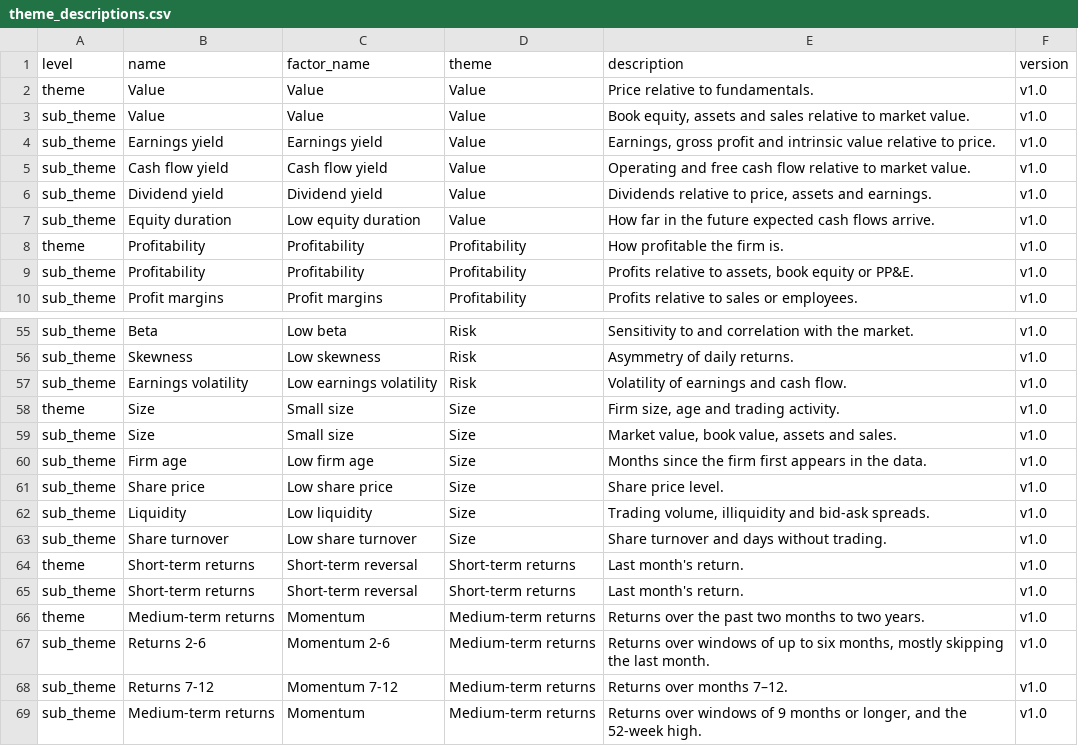
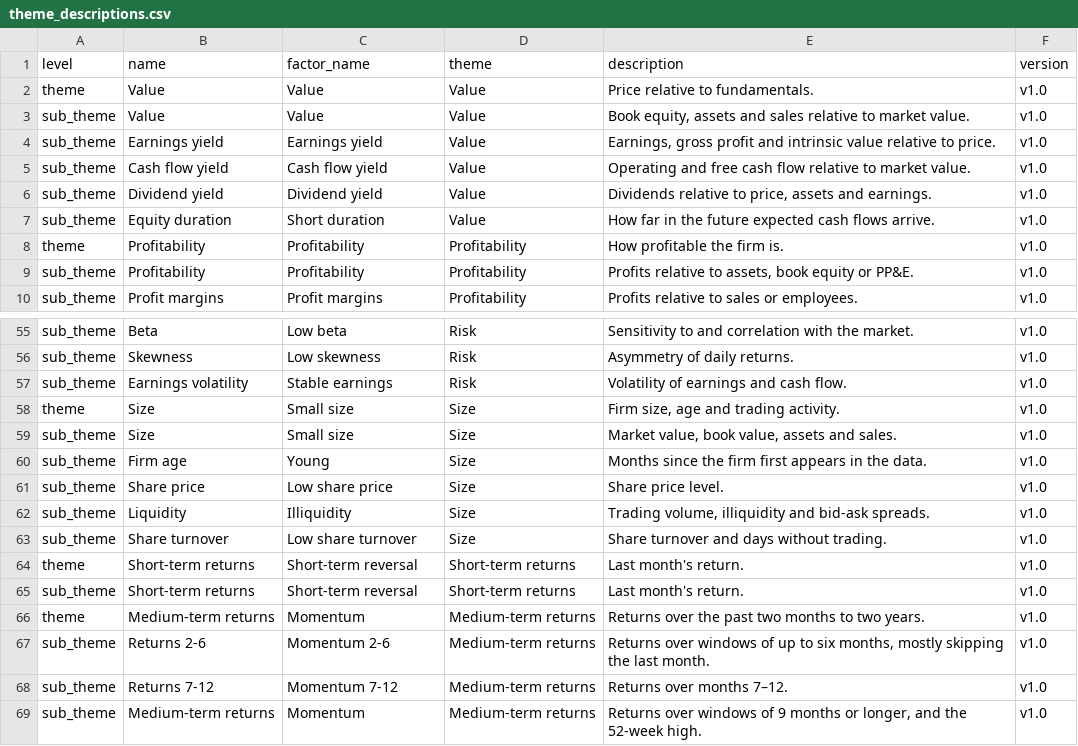
Before and after one commit to bkelly-lab/jkp-data, a CSV file: src/jkp/data/resources/themes/theme_descriptions.csv, drawn as a sheet; only a part is shown, gaps mark what is left out.

Commit message:
Themes: plain antonyms for four factor names
Young (Firm age), Illiquidity (Liquidity), Short duration (Equity duration) and Stable
earnings (Earnings volatility) replace the mechanical "Low ..." names. Factor directions
are unchanged.

```diff
--- a/src/jkp/data/resources/themes/theme_descriptions.csv
+++ b/src/jkp/data/resources/themes/theme_descriptions.csv
@@ -6,3 +6,3 @@ sub_theme,Cash flow yield,Cash flow yield,Value,Operating and free cash flow rel
 sub_theme,Dividend yield,Dividend yield,Value,"Dividends relative to price, assets and earnings.",v1.0
-sub_theme,Equity duration,Low equity duration,Value,How far in the future expected cash flows arrive.,v1.0
+sub_theme,Equity duration,Short duration,Value,How far in the future expected cash flows arrive.,v1.0
 theme,Profitability,Profitability,Profitability,How profitable the firm is.,v1.0
@@ -56,8 +56,8 @@ sub_theme,Beta,Low beta,Risk,Sensitivity to and correlation with the market.,v1.
 sub_theme,Skewness,Low skewness,Risk,Asymmetry of daily returns.,v1.0
-sub_theme,Earnings volatility,Low earnings volatility,Risk,Volatility of earnings and cash flow.,v1.0
+sub_theme,Earnings volatility,Stable earnings,Risk,Volatility of earnings and cash flow.,v1.0
 theme,Size,Small size,Size,"Firm size, age and trading activity.",v1.0
 sub_theme,Size,Small size,Size,"Market value, book value, assets and sales.",v1.0
-sub_theme,Firm age,Low firm age,Size,Months since the firm first appears in the data.,v1.0
+sub_theme,Firm age,Young,Size,Months since the firm first appears in the data.,v1.0
 sub_theme,Share price,Low share price,Size,Share price level.,v1.0
-sub_theme,Liquidity,Low liquidity,Size,"Trading volume, illiquidity and bid-ask spreads.",v1.0
+sub_theme,Liquidity,Illiquidity,Size,"Trading volume, illiquidity and bid-ask spreads.",v1.0
 sub_theme,Share turnover,Low share turnover,Size,Share turnover and days without trading.,v1.0
```
Also changed, not shown: 3 other files.
